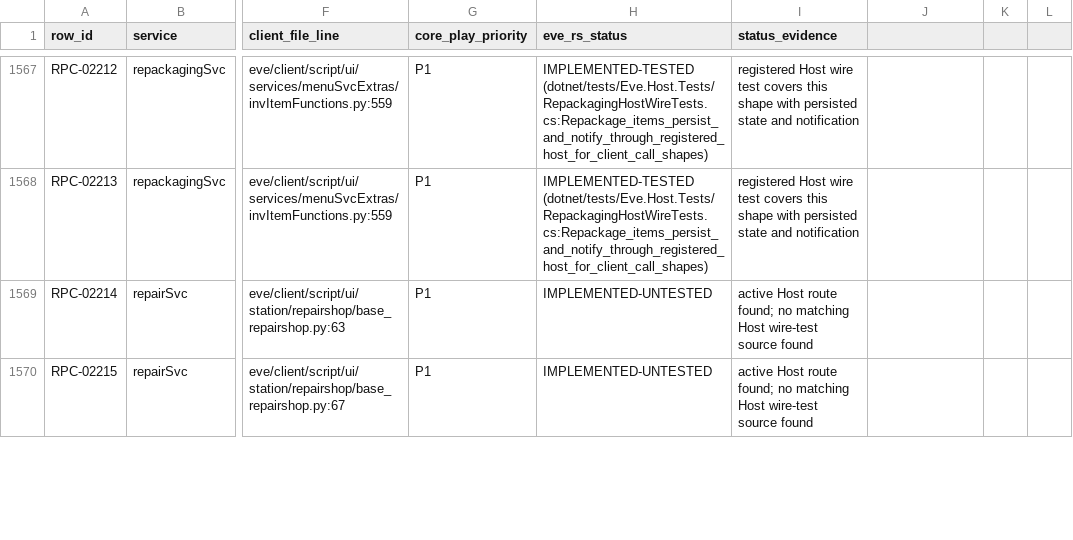
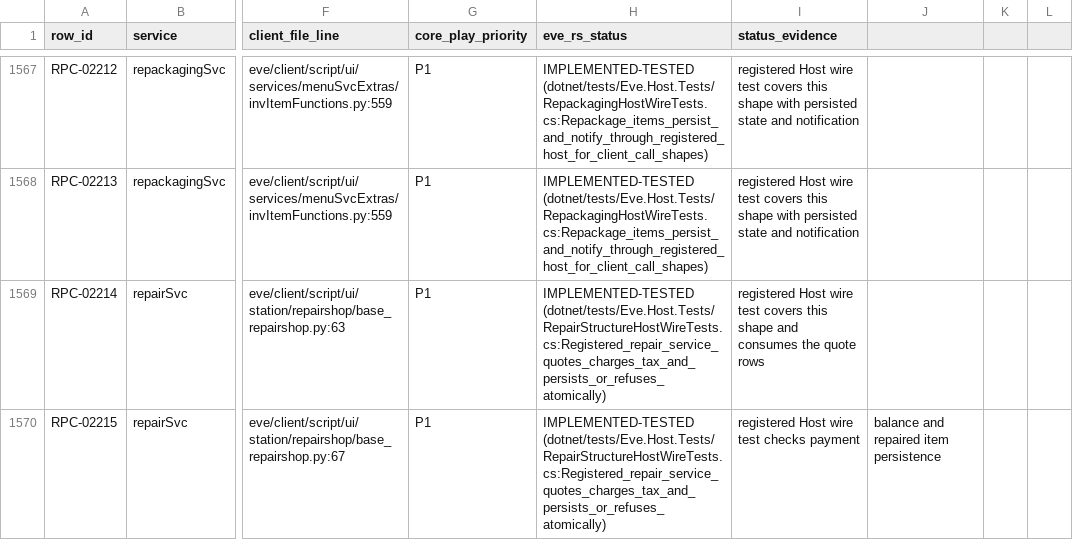
Before and after one commit to Fokiiiiiii/eve.rs, a CSV file: docs/project/service-audit/EVE_RS_COVERAGE.csv, drawn as a sheet; only a part is shown, gaps mark what is left out; the diff covers the shown part only; the diff names each change by its address in the sheet, - before the commit and + after, or states it on an @@ line.

Commit message:
Test vote manager and repair RPC flows

```diff
--- a/docs/project/service-audit/EVE_RS_COVERAGE.csv
+++ b/docs/project/service-audit/EVE_RS_COVERAGE.csv
-H1569:H1570 (eve_rs_status): IMPLEMENTED-UNTESTED
+H1569:H1570 (eve_rs_status): IMPLEMENTED-TESTED (dotnet/tests/Eve.Host.Tests/RepairStructureHostWireTests.cs:Registered_repair_service_quotes_charges_tax_and_persists_or_refuses_atomically)
-I1569 (status_evidence): active Host route found; no matching Host wire-test source found
+I1569 (status_evidence): registered Host wire test covers this shape and consumes the quote rows
-I1570 (status_evidence): active Host route found; no matching Host wire-test source found
+I1570 (status_evidence): registered Host wire test checks payment
-J1570: (empty)
+J1570: balance and repaired item persistence
```
Also changed, not shown: 10 edited cells elsewhere in this file, 6 other files.
